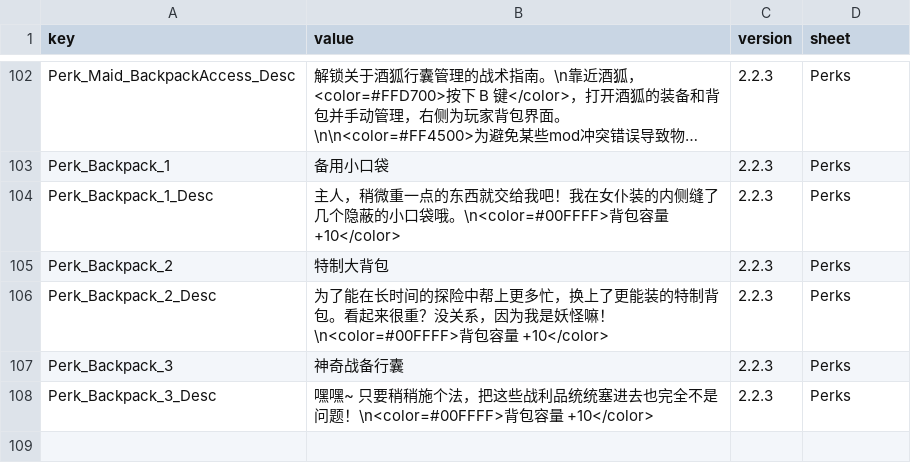
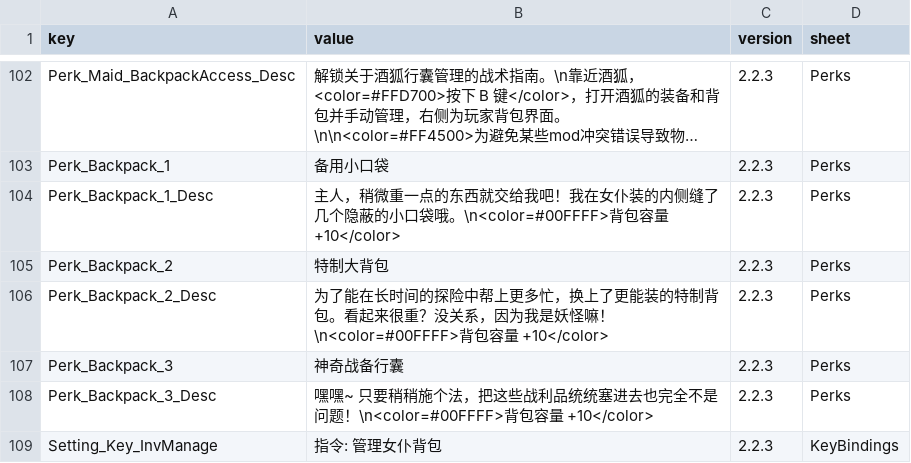
Before and after one commit to LOVEIII486/CombatMaid, a CSV file: Localization/ChineseSimplified.csv, drawn as a sheet; only a part is shown, gaps mark what is left out; long unchanged cells end in ….

```diff
--- a/Localization/ChineseSimplified.csv
+++ b/Localization/ChineseSimplified.csv
@@ -108 +108,2 @@ Perk_Backpack_3,神奇战备行囊,2.2.3,Perks
 Perk_Backpack_3_Desc,嘿嘿~ 只要稍稍施个法，把这些战利品统统塞进去也完全不是问题！\n<color=#00FFFF>背包容量 +10</color>,2.2.3,Perks
+Setting_Key_InvManage,指令: 管理女仆背包,2.2.3,KeyBindings
```
Also changed, not shown: 2 other files.
